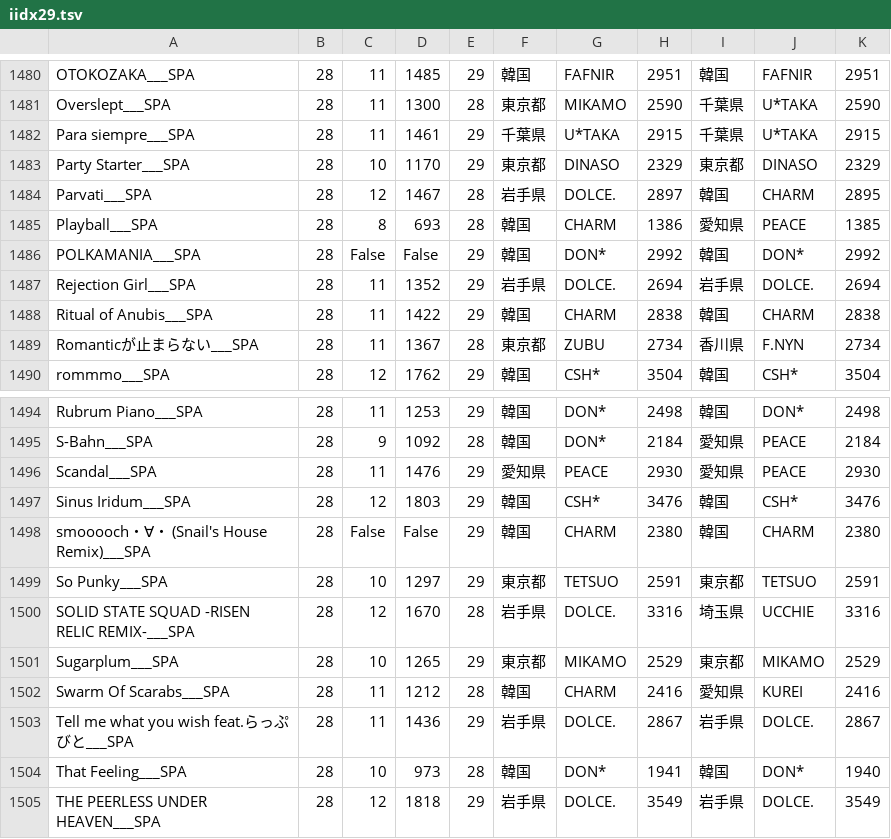
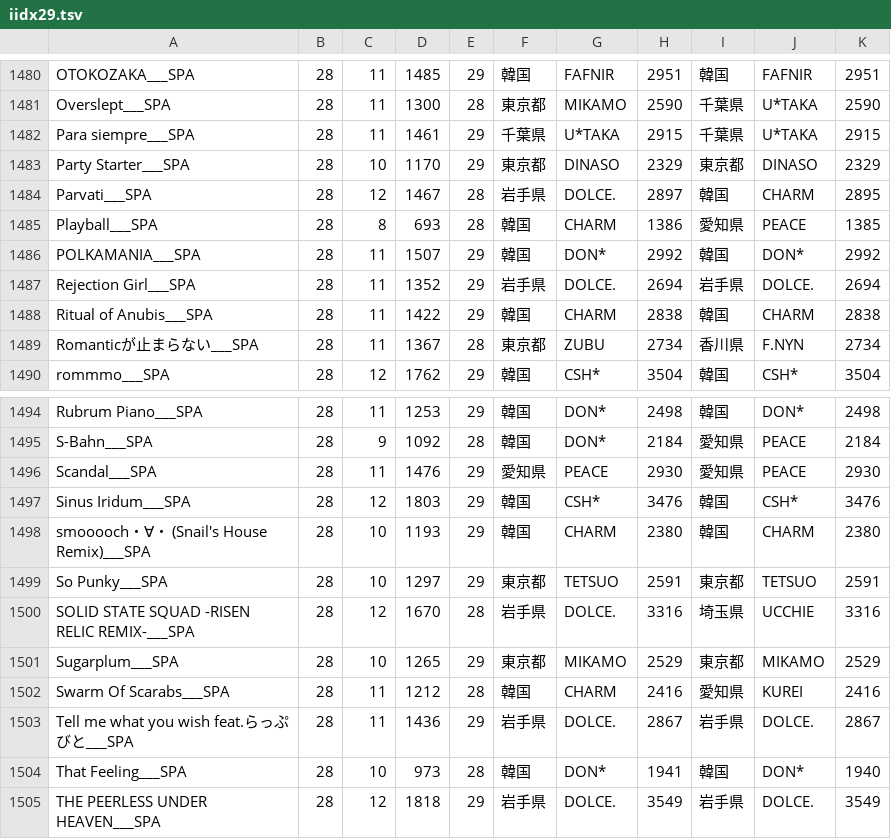
Before and after one commit to dj-kata/iidx_topranker_pub, a TSV file: iidx29.tsv, drawn as a sheet; only a part is shown, gaps mark what is left out.

Commit message:
POLKAMANIA, smoochリミのノーツ数を登録

```diff
--- a/iidx29.tsv
+++ b/iidx29.tsv
@@ -1485,3 +1485,3 @@ Parvati___SPA	28	12	1467	28	岩手県	DOLCE.	2897	韓国	CHARM	2895
 Playball___SPA	28	8	693	28	韓国	CHARM	1386	愛知県	PEACE	1385
-POLKAMANIA___SPA	28	False	False	29	韓国	DON*	2992	韓国	DON*	2992
+POLKAMANIA___SPA	28	11	1507	29	韓国	DON*	2992	韓国	DON*	2992
 Rejection Girl___SPA	28	11	1352	29	岩手県	DOLCE.	2694	岩手県	DOLCE.	2694
@@ -1497,3 +1497,3 @@ Scandal___SPA	28	11	1476	29	愛知県	PEACE	2930	愛知県	PEACE	2930
 Sinus Iridum___SPA	28	12	1803	29	韓国	CSH*	3476	韓国	CSH*	3476
-smooooch・∀・ (Snail's House Remix)___SPA	28	False	False	29	韓国	CHARM	2380	韓国	CHARM	2380
+smooooch・∀・ (Snail's House Remix)___SPA	28	10	1193	29	韓国	CHARM	2380	韓国	CHARM	2380
 So Punky___SPA	28	10	1297	29	東京都	TETSUO	2591	東京都	TETSUO	2591
```
